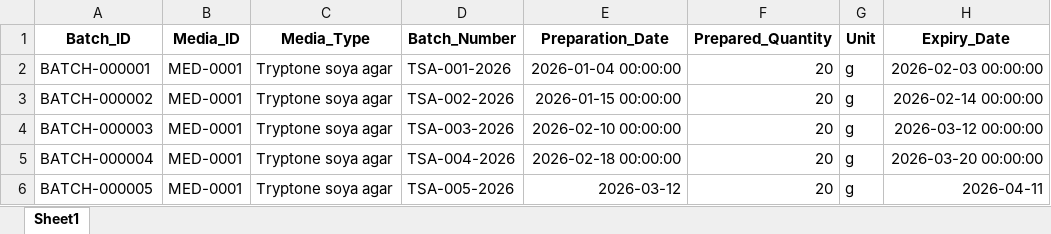
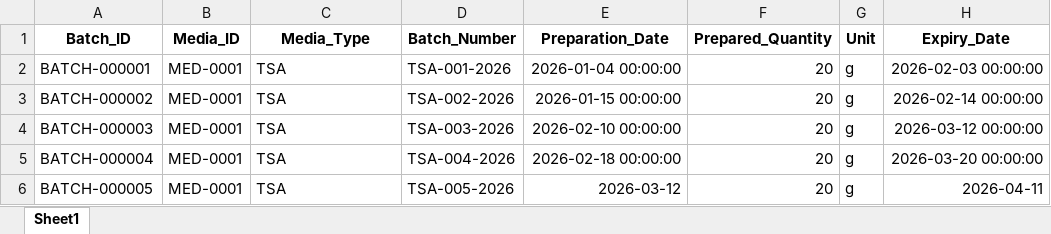
Before and after one commit to haneenalbosta9-hub/system180302, an Excel workbook: media_batches.xlsx, sheet Sheet1, drawn as a sheet; only a part is shown; values as stored, in another font and other column widths than the file's, no borders; the diff names each change by its address in the sheet, - before the commit and + after, or states it on an @@ line.

```diff
--- a/media_batches.xlsx (sheet Sheet1)
+++ b/media_batches.xlsx (sheet Sheet1)
-C2:C6 (Media_Type): Tryptone soya agar
+C2:C6 (Media_Type): TSA
```
Also changed, not shown: 2 other files.
